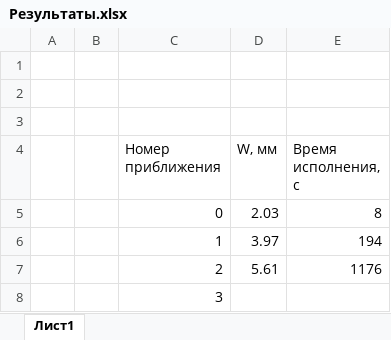
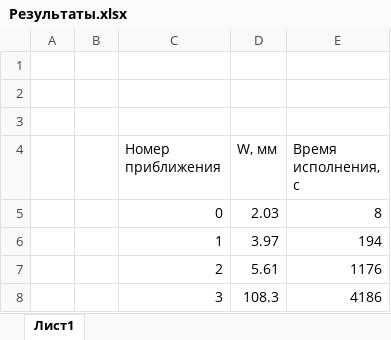
Before and after one commit to Mryakalo/Plate_fixed_in_points_Bubnov, an Excel workbook: docs/Результаты.xlsx, sheet Лист1, drawn as a sheet; values as stored, in another font and other column widths than the file's, no borders; removed rows and columns are numbered as before the commit, all else as after; the diff names each change by its address in the sheet, - before the commit and + after, or states it on an @@ line.

Commit message:
minor changes

```diff
--- a/docs/Результаты.xlsx (sheet Лист1)
+++ b/docs/Результаты.xlsx (sheet Лист1)
-row 8:  |  | 3
+row 8:  |  | 3 | 108.3 | 4186
```
